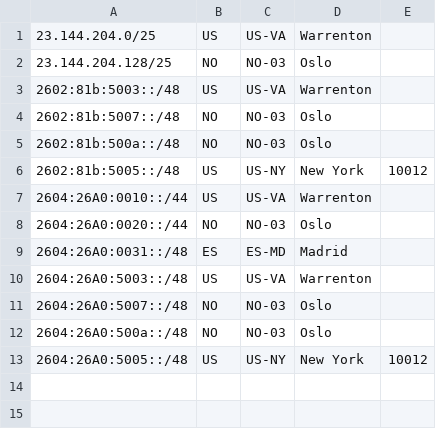
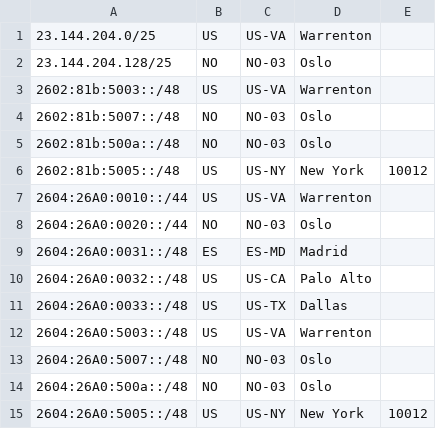
Before and after one commit to gangeska/pigeofeed, a CSV file: geofeed.csv, drawn as a sheet; the diff names each change by its address in the sheet, - before the commit and + after, or states it on an @@ line.

Commit message:
Add new geolocation entries for Palo Alto and Dallas

```diff
--- a/geofeed.csv
+++ b/geofeed.csv
+row 10: 2604:26A0:0032::/48 | US | US-CA | Palo Alto
+row 11: 2604:26A0:0033::/48 | US | US-TX | Dallas
```
